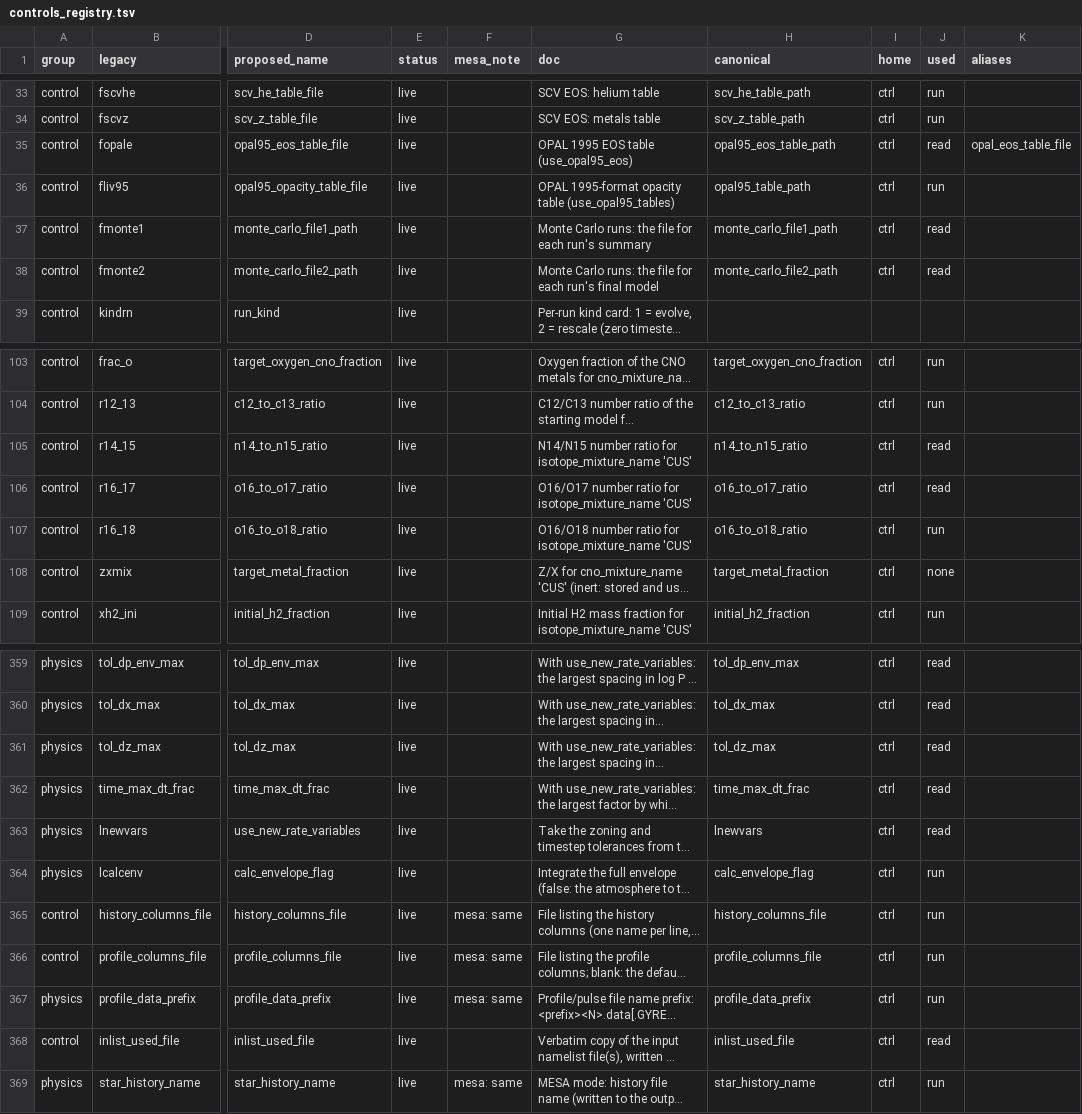
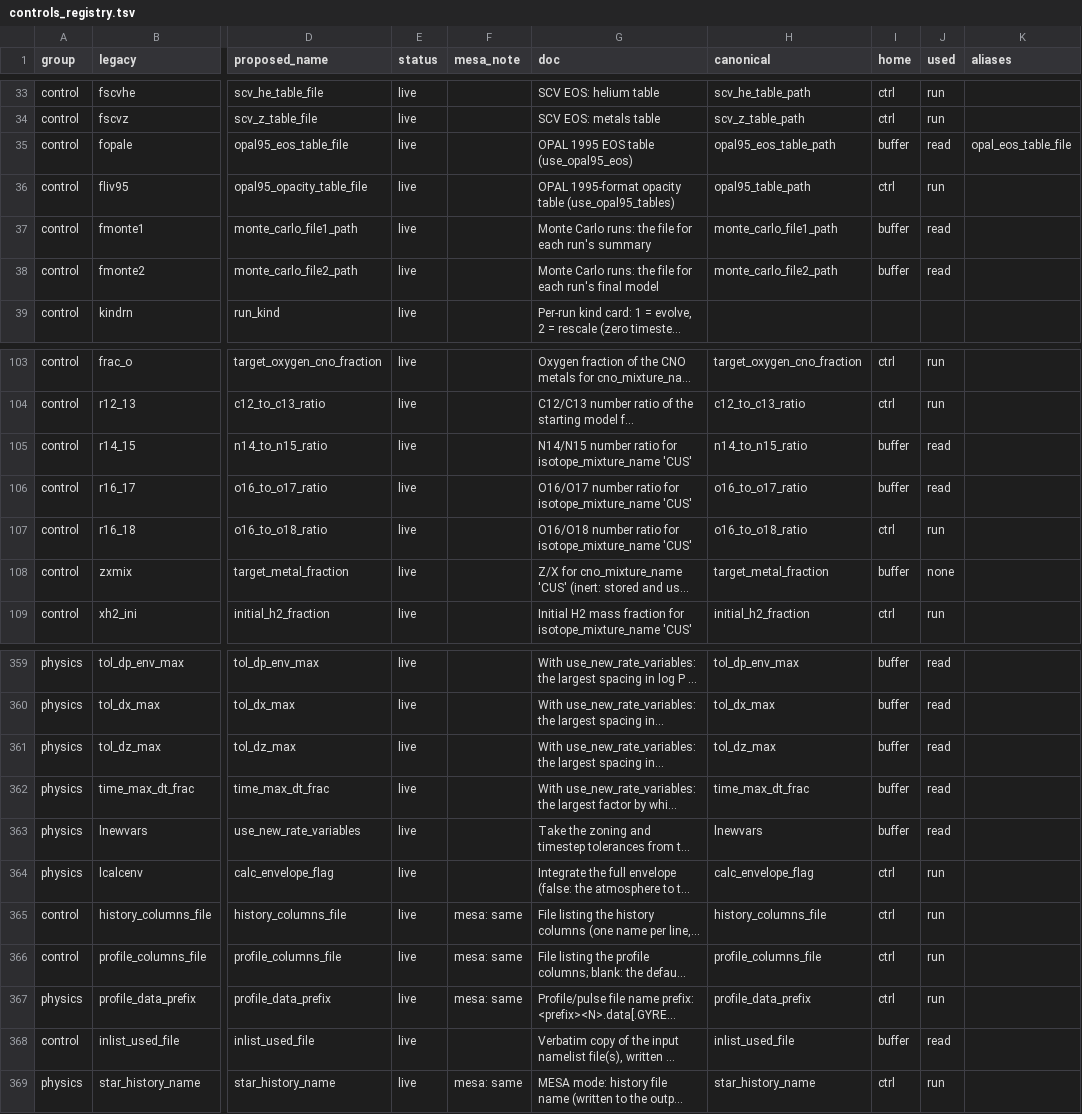
Before and after one commit to parallelpro/yrec, a TSV file: src/defaults/controls_registry.tsv, drawn as a sheet; only a part is shown, gaps mark what is left out; long unchanged cells end in …; the diff covers the shown part only; the diff names each change by its address in the sheet, - before the commit and + after, or states it on an @@ line.

Commit message:
state: star%ctrl holds the controls the run reads; the input-only ones stay in the read's buffer
gen_controls_state emitted every controls_buffer member into star%ctrl,
76 of them read only during the controls read (the S-factors, the
readable timestep and zoning inputs, the mixture-change modes, the
per-vintage OPAL EOS paths, ...) or never (fo, ies, imu, zxmix, pmmmd,
lenvg): copied twice per read and carried by every star for nothing. The
registry's home column has a third value, buffer, for those (the
registry checks that home buffer goes with used read or none); star%ctrl
is generated from home ctrl only (255 components, was 331), the copies
skip the buffer-only members, and seed_controls_buffer sets each of them
to its declared default instead, so every read still starts from the
defaults. check_boundaries' home check tells the three apart (a member
code outside the read assigns: job; reads: ctrl; neither: buffer). The
read gates the solver diagnostics on the buffer's
report_solver_diagnostics. test_controls dumps the buffer-only members
from the buffer (buffer%<name>; gen_controls_dump), so its coverage is
unchanged; it joins CONTROLS_BUFFER_IMPORTERS as test_net did.

Byte-identical: all 315 controls dumps hold the same values as before the
table-path commit's predecessor, label for label once ctrl%/buffer% and
the earlier renames are mapped (SP/ctl2/dumpcmp.py); the expected files
are regenerated for the labels. Quick set: every output but the .log
identical, each log the base log plus the warning lines of 79c9ba80
(SP/ctl2/logdiff.py). test_controls, test_generated_files,
test_boundaries pass; gen_star_docs and check_star_contracts are current.

Assisted by Claude

```diff
--- a/src/defaults/controls_registry.tsv
+++ b/src/defaults/controls_registry.tsv
-I35 (home): ctrl
+I35 (home): buffer
-I37:I38 (home): ctrl
+I37:I38 (home): buffer
-I105:I106 (home): ctrl
+I105:I106 (home): buffer
-I108 (home): ctrl
+I108 (home): buffer
-I359:I363 (home): ctrl
+I359:I363 (home): buffer
-I368 (home): ctrl
+I368 (home): buffer
```
Also changed, not shown: 64 edited cells elsewhere in this file, 36 other files.
